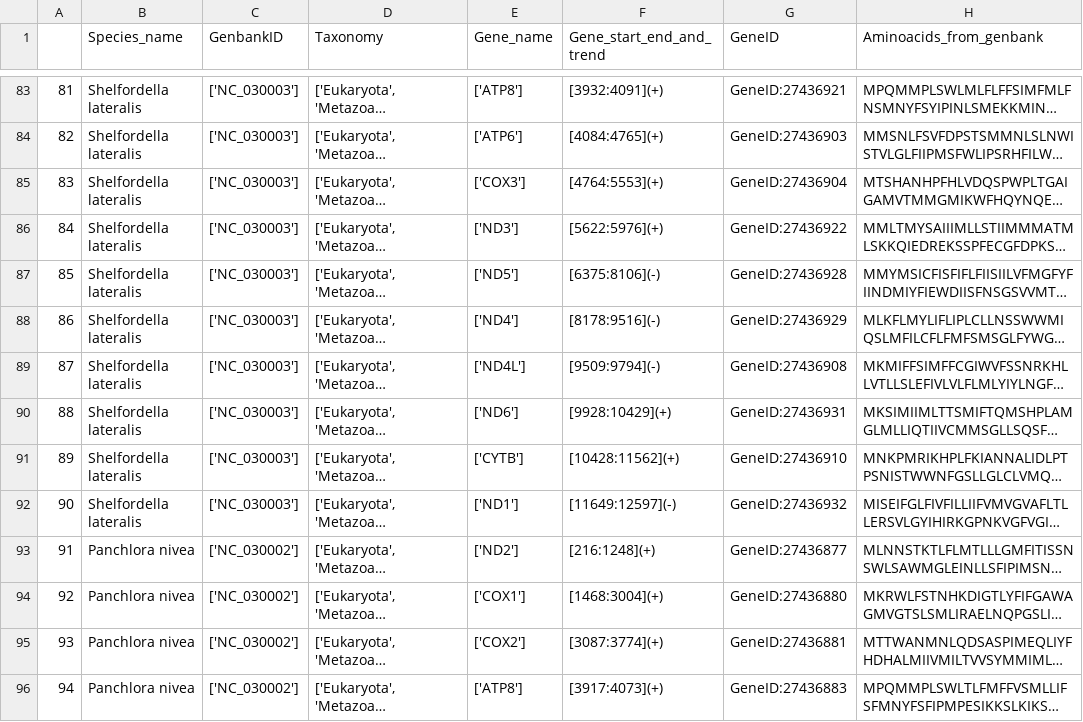
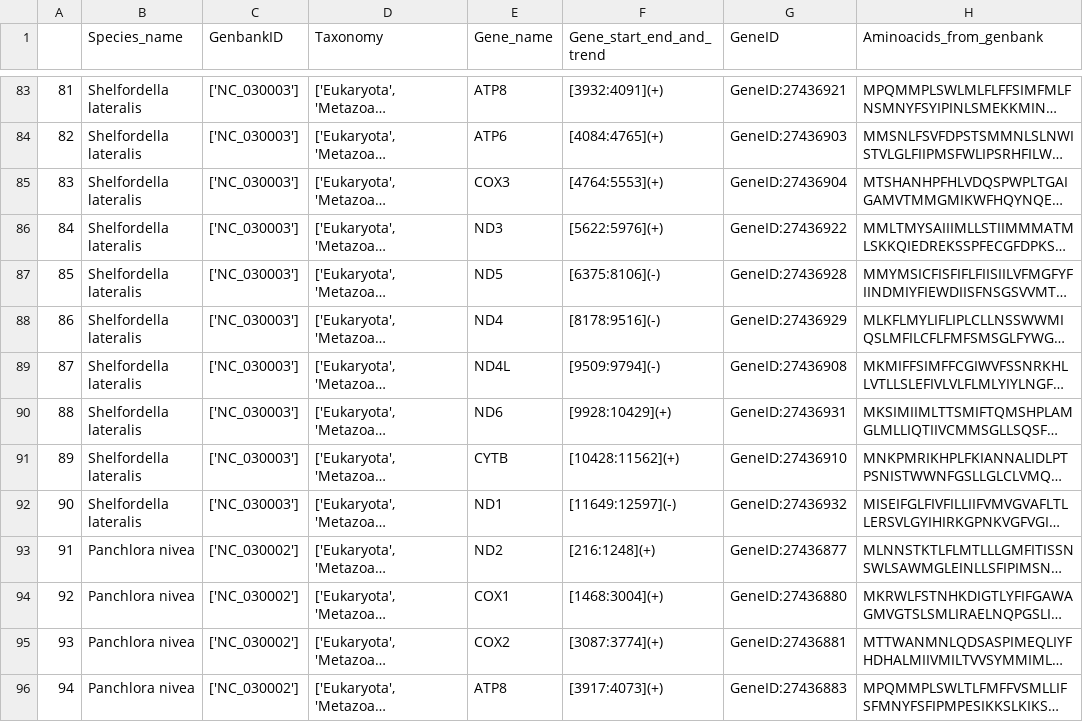
Before and after one commit to blackturtle71/CockTermMutspecRedone, a CSV file: interim/DescriptiveStat/codonusage_table_cock.csv, drawn as a sheet; only a part is shown, gaps mark what is left out; long unchanged cells end in …; the diff covers the shown part only; the diff names each change by its address in the sheet, - before the commit and + after, or states it on an @@ line.

```diff
--- a/interim/DescriptiveStat/codonusage_table_cock.csv
+++ b/interim/DescriptiveStat/codonusage_table_cock.csv
-E83 (Gene_name): ['ATP8']
+E83 (Gene_name): ATP8
-E84 (Gene_name): ['ATP6']
+E84 (Gene_name): ATP6
-E85 (Gene_name): ['COX3']
+E85 (Gene_name): COX3
-E86 (Gene_name): ['ND3']
+E86 (Gene_name): ND3
-E87 (Gene_name): ['ND5']
+E87 (Gene_name): ND5
-E88 (Gene_name): ['ND4']
+E88 (Gene_name): ND4
-E89 (Gene_name): ['ND4L']
+E89 (Gene_name): ND4L
-E90 (Gene_name): ['ND6']
+E90 (Gene_name): ND6
-E91 (Gene_name): ['CYTB']
+E91 (Gene_name): CYTB
-E92 (Gene_name): ['ND1']
+E92 (Gene_name): ND1
-E93 (Gene_name): ['ND2']
+E93 (Gene_name): ND2
-E94 (Gene_name): ['COX1']
+E94 (Gene_name): COX1
-E95 (Gene_name): ['COX2']
+E95 (Gene_name): COX2
-E96 (Gene_name): ['ATP8']
+E96 (Gene_name): ATP8
```
Also changed, not shown: 181 edited cells elsewhere in this file, interim/DescriptiveStat/cock_skew.csv, 18 other files.
